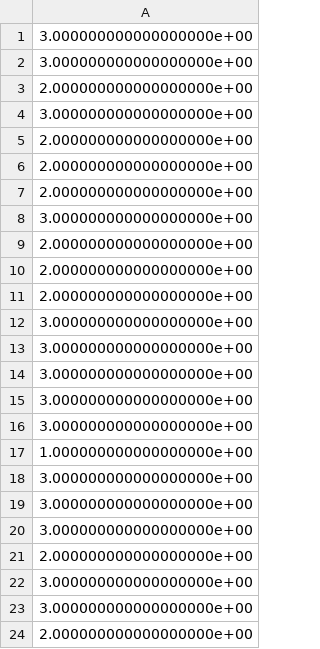
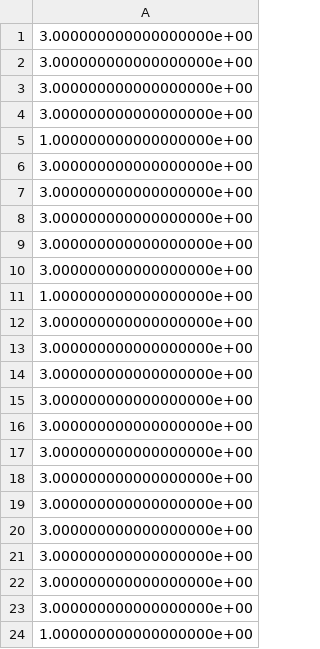
Before and after one commit to codened/DataStorm-4.0, a CSV file: stormingRound/EvalResult.csv, drawn as a sheet.

```diff
--- a/stormingRound/EvalResult.csv
+++ b/stormingRound/EvalResult.csv
@@ -2,11 +2,5 @@
 3.000000000000000000e+00
-2.000000000000000000e+00
 3.000000000000000000e+00
-2.000000000000000000e+00
-2.000000000000000000e+00
-2.000000000000000000e+00
 3.000000000000000000e+00
-2.000000000000000000e+00
-2.000000000000000000e+00
-2.000000000000000000e+00
+1.000000000000000000e+00
 3.000000000000000000e+00
@@ -20,5 +14,11 @@
 3.000000000000000000e+00
-2.000000000000000000e+00
 3.000000000000000000e+00
 3.000000000000000000e+00
-2.000000000000000000e+00
+3.000000000000000000e+00
+3.000000000000000000e+00
+3.000000000000000000e+00
+3.000000000000000000e+00
+3.000000000000000000e+00
+3.000000000000000000e+00
+3.000000000000000000e+00
+1.000000000000000000e+00
```
Also changed, not shown: 1 other file.
